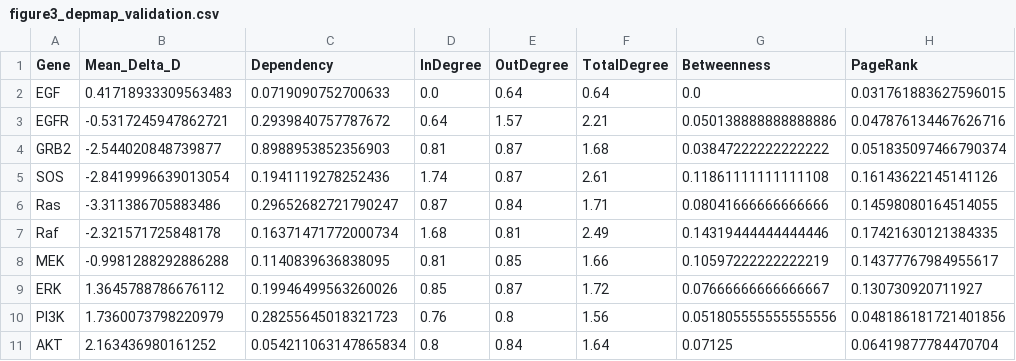
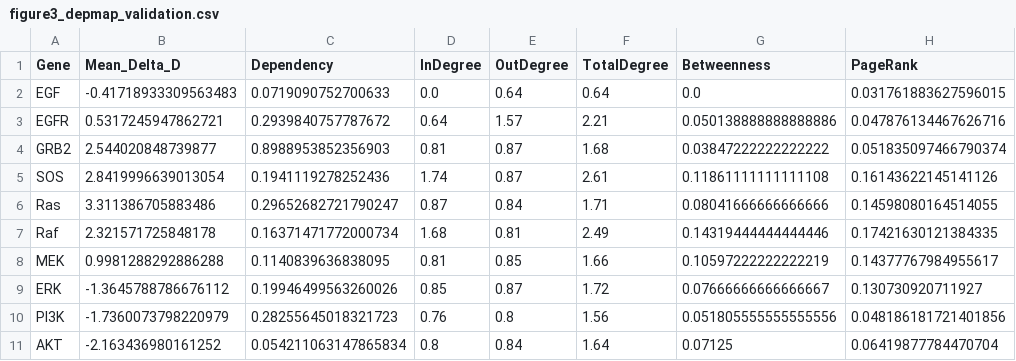
Before and after one commit to albertoHdzE/CausalBool, a CSV file: 4ClaudeCode/claude-Nature/paper/figures/figure3_depmap_validation.csv, drawn as a sheet; only a part is shown; the diff names each change by its address in the sheet, - before the commit and + after, or states it on an @@ line.

```diff
--- a/4ClaudeCode/claude-Nature/paper/figures/figure3_depmap_validation.csv
+++ b/4ClaudeCode/claude-Nature/paper/figures/figure3_depmap_validation.csv
-B2 (Mean_Delta_D): 0.41718933309563483
+B2 (Mean_Delta_D): -0.41718933309563483
-B3 (Mean_Delta_D): -0.5317245947862721
+B3 (Mean_Delta_D): 0.5317245947862721
-B4 (Mean_Delta_D): -2.544020848739877
+B4 (Mean_Delta_D): 2.544020848739877
-B5 (Mean_Delta_D): -2.8419996639013054
+B5 (Mean_Delta_D): 2.8419996639013054
-B6 (Mean_Delta_D): -3.311386705883486
+B6 (Mean_Delta_D): 3.311386705883486
-B7 (Mean_Delta_D): -2.321571725848178
+B7 (Mean_Delta_D): 2.321571725848178
-B8 (Mean_Delta_D): -0.9981288292886288
+B8 (Mean_Delta_D): 0.9981288292886288
-B9 (Mean_Delta_D): 1.3645788786676112
+B9 (Mean_Delta_D): -1.3645788786676112
-B10 (Mean_Delta_D): 1.7360073798220979
+B10 (Mean_Delta_D): -1.7360073798220979
-B11 (Mean_Delta_D): 2.163436980161252
+B11 (Mean_Delta_D): -2.163436980161252
```
Also changed, not shown: 4ClaudeCode/claude-Nature/paper/figures/gate_thresholds_summary.csv, 42 other files.
